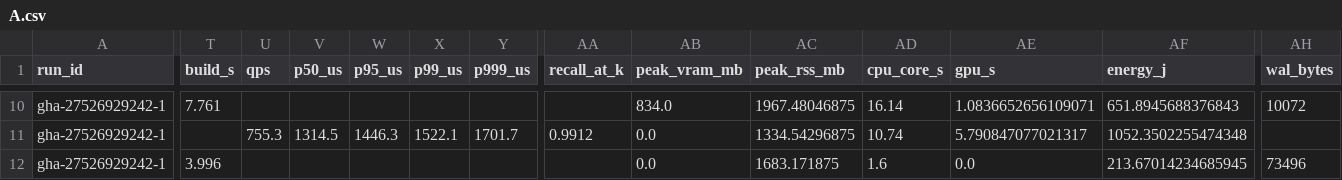
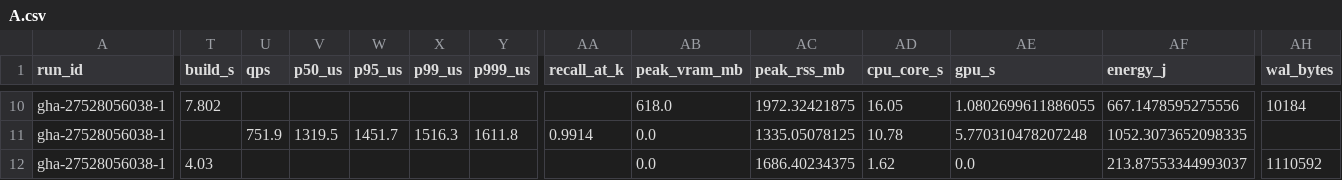
Before and after one commit to pg-cuvs/pg_cuvs, a CSV file: results/protocol/A.csv, drawn as a sheet; only a part is shown, gaps mark what is left out; the diff covers the shown part only; the diff names each change by its address in the sheet, - before the commit and + after, or states it on an @@ line.

```diff
--- a/results/protocol/A.csv
+++ b/results/protocol/A.csv
-A10:A12 (run_id): gha-27526929242-1
+A10:A12 (run_id): gha-27528056038-1
-T10 (build_s): 7.761
+T10 (build_s): 7.802
-AB10 (peak_vram_mb): 834.0
+AB10 (peak_vram_mb): 618.0
-AC10 (peak_rss_mb): 1967.48046875
+AC10 (peak_rss_mb): 1972.32421875
-AD10 (cpu_core_s): 16.14
+AD10 (cpu_core_s): 16.05
-AE10 (gpu_s): 1.0836652656109071
+AE10 (gpu_s): 1.0802699611886055
-AF10 (energy_j): 651.8945688376843
+AF10 (energy_j): 667.1478595275556
-AH10 (wal_bytes): 10072
+AH10 (wal_bytes): 10184
-U11 (qps): 755.3
+U11 (qps): 751.9
-V11 (p50_us): 1314.5
+V11 (p50_us): 1319.5
-W11 (p95_us): 1446.3
+W11 (p95_us): 1451.7
-X11 (p99_us): 1522.1
+X11 (p99_us): 1516.3
-Y11 (p999_us): 1701.7
+Y11 (p999_us): 1611.8
-AA11 (recall_at_k): 0.9912
+AA11 (recall_at_k): 0.9914
-AC11 (peak_rss_mb): 1334.54296875
+AC11 (peak_rss_mb): 1335.05078125
-AD11 (cpu_core_s): 10.74
+AD11 (cpu_core_s): 10.78
-AE11 (gpu_s): 5.790847077021317
+AE11 (gpu_s): 5.770310478207248
-AF11 (energy_j): 1052.3502255474348
+AF11 (energy_j): 1052.3073652098335
-T12 (build_s): 3.996
+T12 (build_s): 4.03
-AC12 (peak_rss_mb): 1683.171875
+AC12 (peak_rss_mb): 1686.40234375
-AD12 (cpu_core_s): 1.6
+AD12 (cpu_core_s): 1.62
-AF12 (energy_j): 213.67014234685945
+AF12 (energy_j): 213.87553344993037
-AH12 (wal_bytes): 73496
+AH12 (wal_bytes): 1110592
```
Also changed, not shown: 76 edited cells elsewhere in this file, 3 other files.
